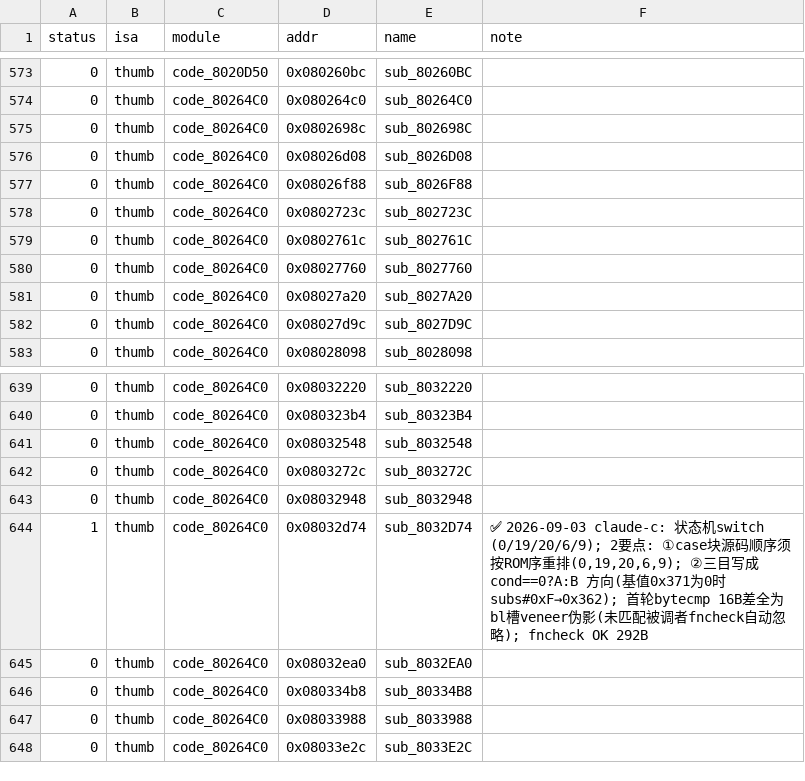
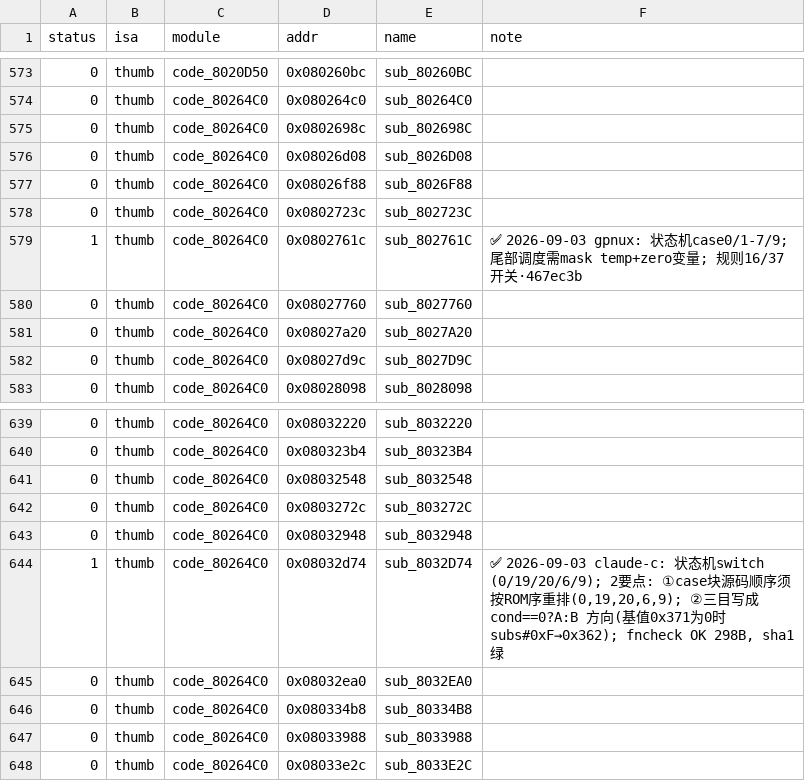
Before and after one commit to defcdgg/ll, a TSV file: functions.tsv, drawn as a sheet; only a part is shown, gaps mark what is left out.

```diff
--- a/functions.tsv
+++ b/functions.tsv
@@ -578,3 +578,3 @@ status	isa	module	addr	name	note
 0	thumb	code_80264C0	0x0802723c	sub_802723C	
-0	thumb	code_80264C0	0x0802761c	sub_802761C	
+1	thumb	code_80264C0	0x0802761c	sub_802761C	✅ 2026-09-03 gpnux: 状态机case0/1-7/9; 尾部调度需mask temp+zero变量; 规则16/37开关·467ec3b	
 0	thumb	code_80264C0	0x08027760	sub_8027760	
@@ -643,3 +643,3 @@ status	isa	module	addr	name	note
 0	thumb	code_80264C0	0x08032948	sub_8032948	
-1	thumb	code_80264C0	0x08032d74	sub_8032D74	✅ 2026-09-03 claude-c: 状态机switch (0/19/20/6/9); 2要点: ①case块源码顺序须按ROM序重排(0,19,20,6,9); ②三目写成 cond==0?A:B 方向(基值0x371为0时subs#0xF→0x362); 首轮bytecmp 16B差全为bl槽veneer伪影(未匹配被调者fncheck自动忽略); fncheck OK 292B
+1	thumb	code_80264C0	0x08032d74	sub_8032D74	✅ 2026-09-03 claude-c: 状态机switch (0/19/20/6/9); 2要点: ①case块源码顺序须按ROM序重排(0,19,20,6,9); ②三目写成 cond==0?A:B 方向(基值0x371为0时subs#0xF→0x362); fncheck OK 298B, sha1 绿
 0	thumb	code_80264C0	0x08032ea0	sub_8032EA0	
```
Also changed, not shown: docs/reports/functions.csv, 20 other files.
